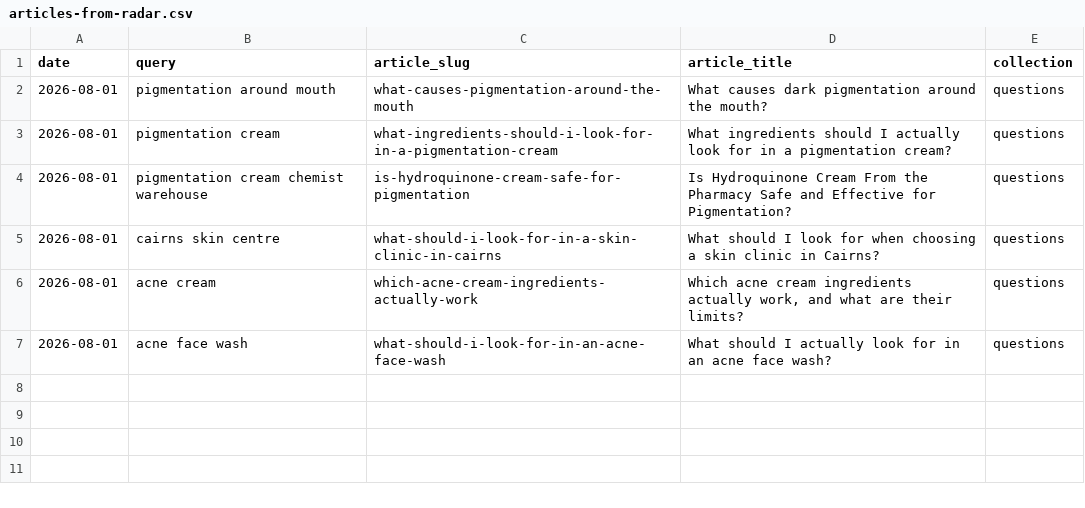
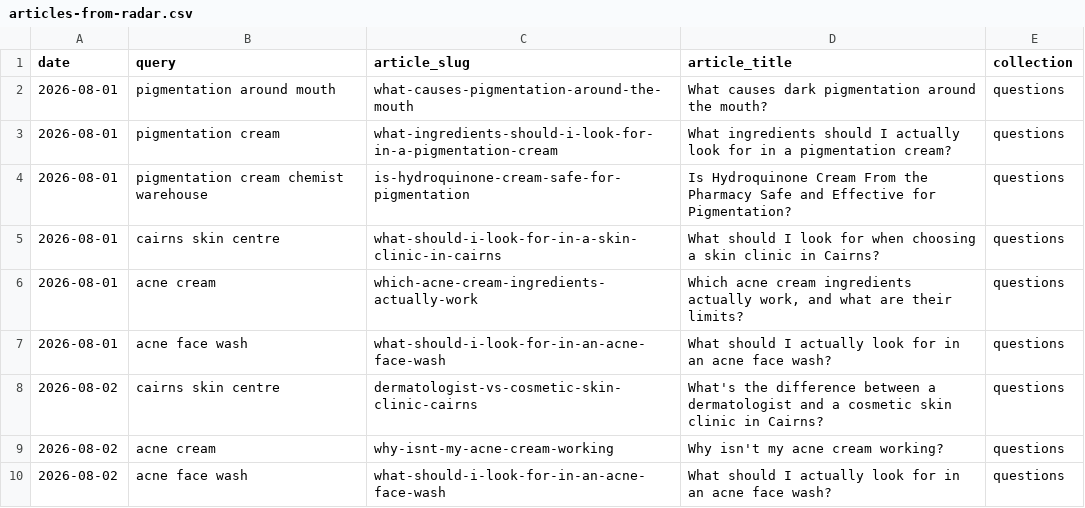
Before and after one commit to angelarogan/cairnsskin, a CSV file: reports/articles-from-radar.csv, drawn as a sheet.

```diff
--- a/reports/articles-from-radar.csv
+++ b/reports/articles-from-radar.csv
@@ -7 +7,4 @@ date,query,article_slug,article_title,collection
 2026-08-01,acne face wash,what-should-i-look-for-in-an-acne-face-wash,What should I actually look for in an acne face wash?,questions
+2026-08-02,cairns skin centre,dermatologist-vs-cosmetic-skin-clinic-cairns,What's the difference between a dermatologist and a cosmetic skin clinic in Cairns?,questions
+2026-08-02,acne cream,why-isnt-my-acne-cream-working,Why isn't my acne cream working?,questions
+2026-08-02,acne face wash,what-should-i-look-for-in-an-acne-face-wash,What should I actually look for in an acne face wash?,questions
```
Also changed, not shown: 8 other files.
